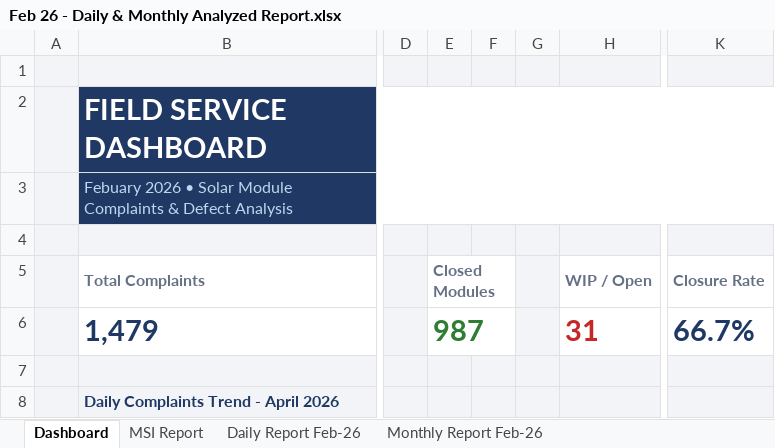
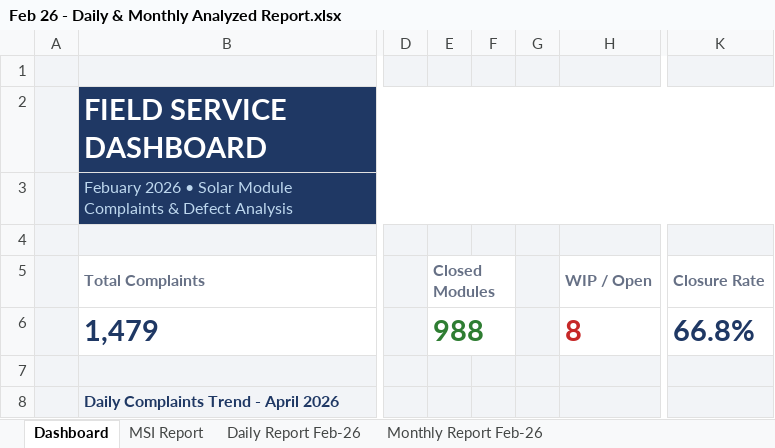
Before and after one commit to nithinjinaga/Premier-Energies-Service-Dashboard, an Excel workbook: Feb 26 - Daily & Monthly Analyzed Report.xlsx, sheet Dashboard, drawn as a sheet; only a part is shown, gaps mark what is left out; values as stored, in another font and other column widths than the file's, no borders; charts and pictures not drawn; the diff names each change by its address in the sheet, - before the commit and + after, or states it on an @@ line.

```diff
--- a/Feb 26 - Daily & Monthly Analyzed Report.xlsx (sheet Dashboard)
+++ b/Feb 26 - Daily & Monthly Analyzed Report.xlsx (sheet Dashboard)
-E6: 987
+E6: 988
-H6: 31
+H6: 8
-K6: 66.7%
+K6: 66.8%
```
Also changed, not shown: sheet Monthly Report Feb-26, sheet MSI Report, hidden cells, charts or pictures, 2 other files.
